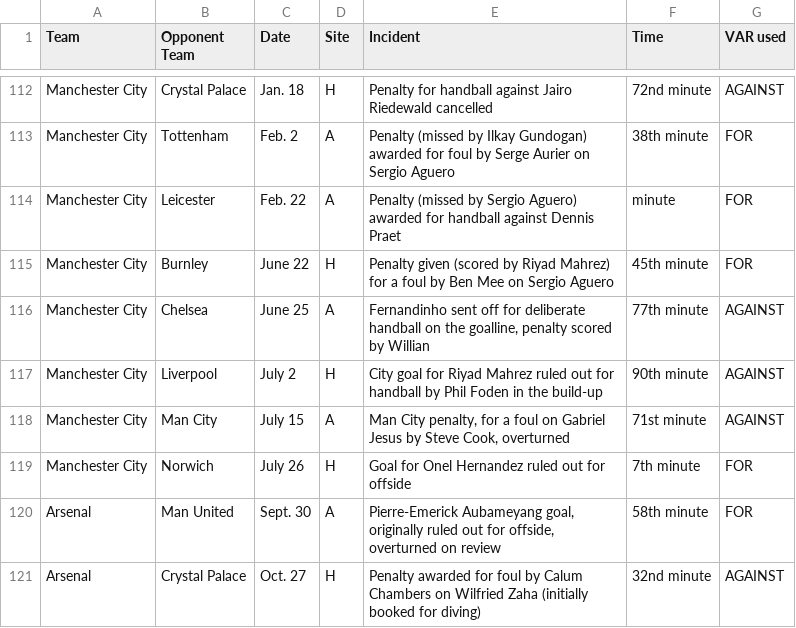
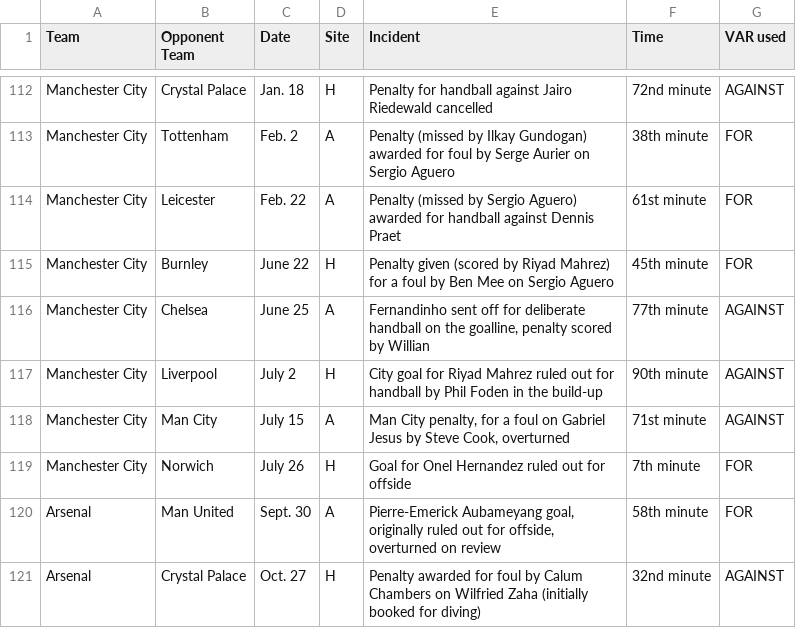
Before and after one commit to julelia/DataMadness, a CSV file: VAR_Incidents_Stats.csv, drawn as a sheet; only a part is shown, gaps mark what is left out.

Commit message:
Add files via upload
same

```diff
--- a/VAR_Incidents_Stats.csv
+++ b/VAR_Incidents_Stats.csv
@@ -113,3 +113,3 @@ Manchester City,Crystal Palace,Jan. 18,H,Penalty for handball against Jairo Ried
 Manchester City,Tottenham,Feb. 2,A,Penalty (missed by Ilkay Gundogan) awarded for foul by Serge Aurier on Sergio Aguero,38th minute,FOR
-Manchester City,Leicester,Feb. 22,A,Penalty (missed by Sergio Aguero) awarded for handball against Dennis Praet,minute,FOR
+Manchester City,Leicester,Feb. 22,A,Penalty (missed by Sergio Aguero) awarded for handball against Dennis Praet,61st minute,FOR
 Manchester City,Burnley,June 22,H,Penalty given (scored by Riyad Mahrez) for a foul by Ben Mee on Sergio Aguero,45th minute,FOR
```
